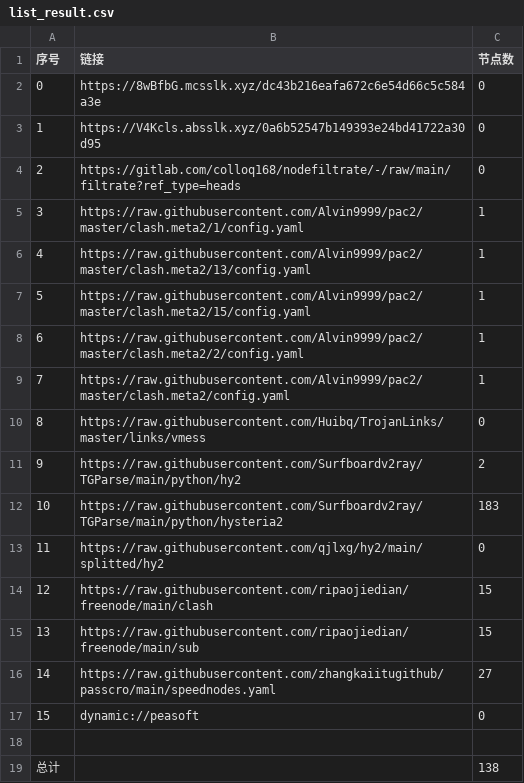
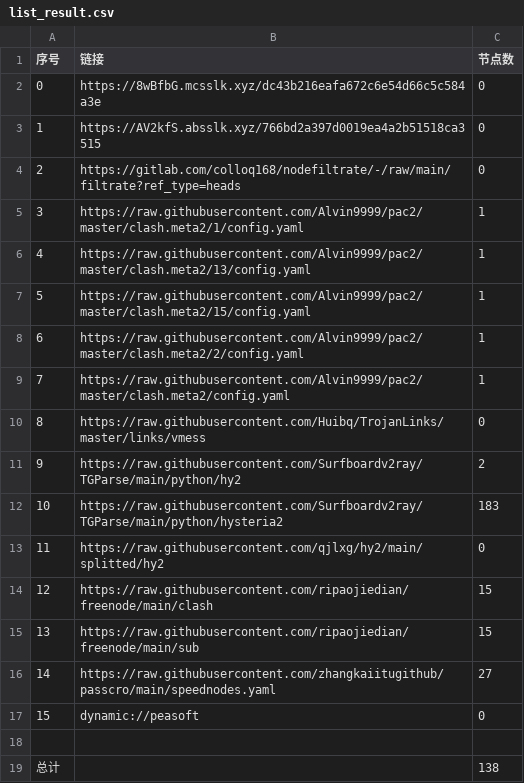
Before and after one commit to lejia1314520/AutoMergePublicNodes, a CSV file: list_result.csv, drawn as a sheet.

```diff
--- a/list_result.csv
+++ b/list_result.csv
@@ -2,3 +2,3 @@
 0,https://8wBfbG.mcsslk.xyz/dc43b216eafa672c6e54d66c5c584a3e,0
-1,https://V4Kcls.absslk.xyz/0a6b52547b149393e24bd41722a30d95,0
+1,https://AV2kfS.absslk.xyz/766bd2a397d0019ea4a2b51518ca3515,0
 2,https://gitlab.com/colloq168/nodefiltrate/-/raw/main/filtrate?ref_type=heads,0
```
Also changed, not shown: 3 other files.
